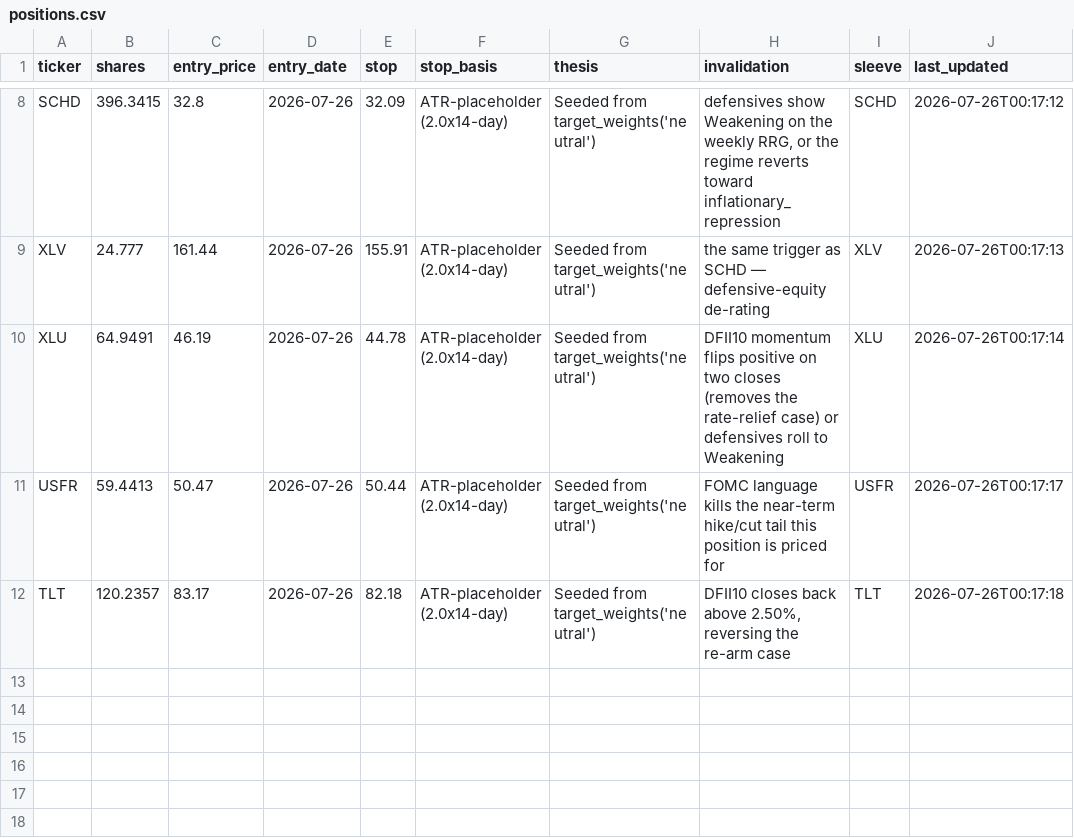
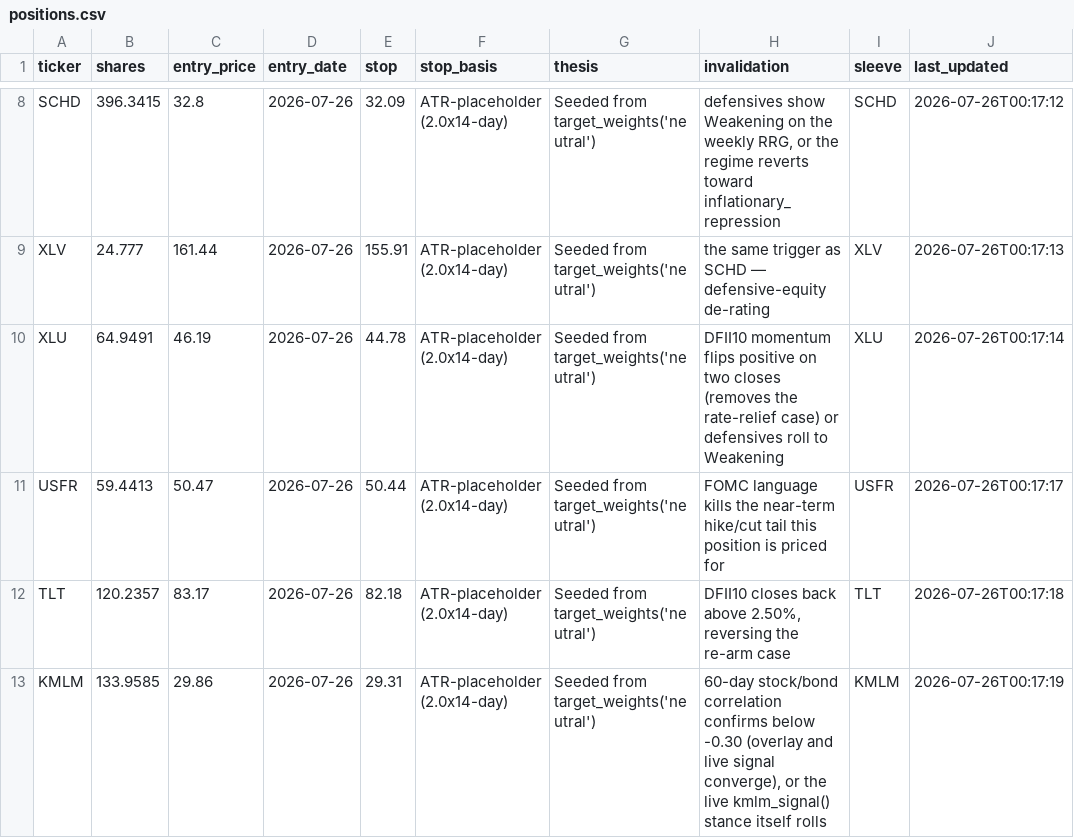
Before and after one commit to timothylundeen2008-web/Portfolio-Tracker, a CSV file: data/positions.csv, drawn as a sheet; only a part is shown, gaps mark what is left out.

Commit message:
data: update positions.csv (2026-07-26 00:17)

```diff
--- a/data/positions.csv
+++ b/data/positions.csv
@@ -12 +12,2 @@ USFR,59.4413,50.47,2026-07-26,50.44,ATR-placeholder (2.0x14-day),Seeded from tar
 TLT,120.2357,83.17,2026-07-26,82.18,ATR-placeholder (2.0x14-day),Seeded from target_weights('neutral'),"DFII10 closes back above 2.50%, reversing the re-arm case",TLT,2026-07-26T00:17:18
+KMLM,133.9585,29.86,2026-07-26,29.31,ATR-placeholder (2.0x14-day),Seeded from target_weights('neutral'),"60-day stock/bond correlation confirms below -0.30 (overlay and live signal converge), or the live kmlm_signal() stance itself rolls",KMLM,2026-07-26T00:17:19
```
